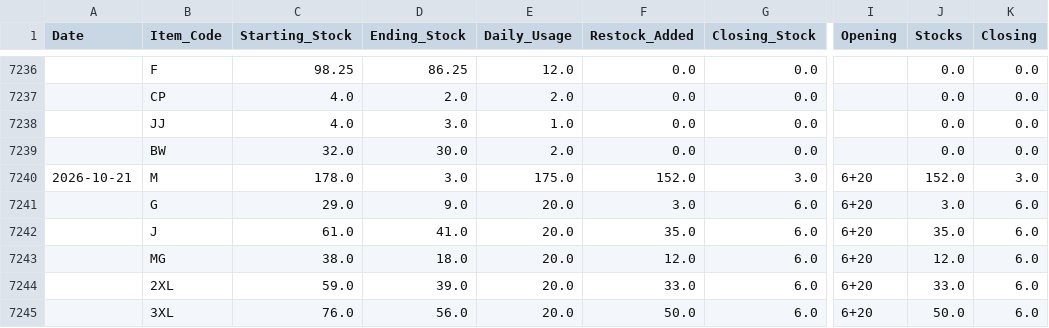
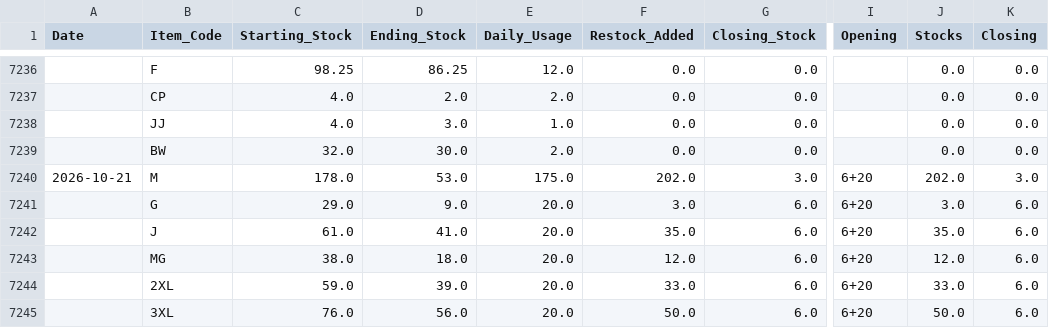
Before and after one commit to geoseda/MadPotatoSystem, a CSV file: sales_data.csv, drawn as a sheet; only a part is shown, gaps mark what is left out; the diff names each change by its address in the sheet, - before the commit and + after, or states it on an @@ line.

```diff
--- a/sales_data.csv
+++ b/sales_data.csv
-D7240 (Ending_Stock): 3.0
+D7240 (Ending_Stock): 53.0
-F7240 (Restock_Added): 152.0
+F7240 (Restock_Added): 202.0
-J7240 (Stocks): 152.0
+J7240 (Stocks): 202.0
```
Also changed, not shown: 1 other file.
